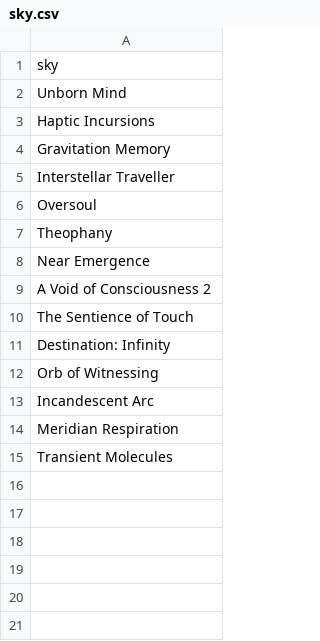
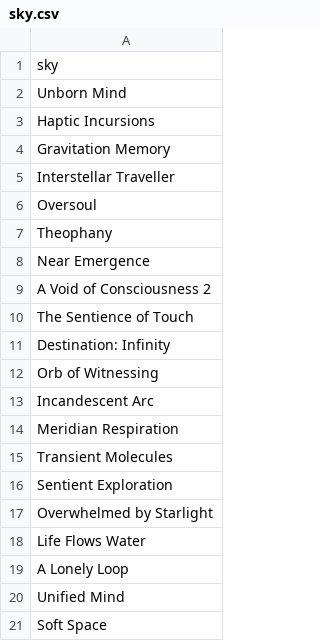
Before and after one commit to stonelore/sky, a CSV file: _data/sky.csv, drawn as a sheet; the diff names each change by its address in the sheet, - before the commit and + after, or states it on an @@ line.

Commit message:
Append

```diff
--- a/_data/sky.csv
+++ b/_data/sky.csv
+row 16: Sentient Exploration
+row 17: Overwhelmed by Starlight
+row 18: Life Flows Water
+row 19: A Lonely Loop
+row 20: Unified Mind
+row 21: Soft Space
```
